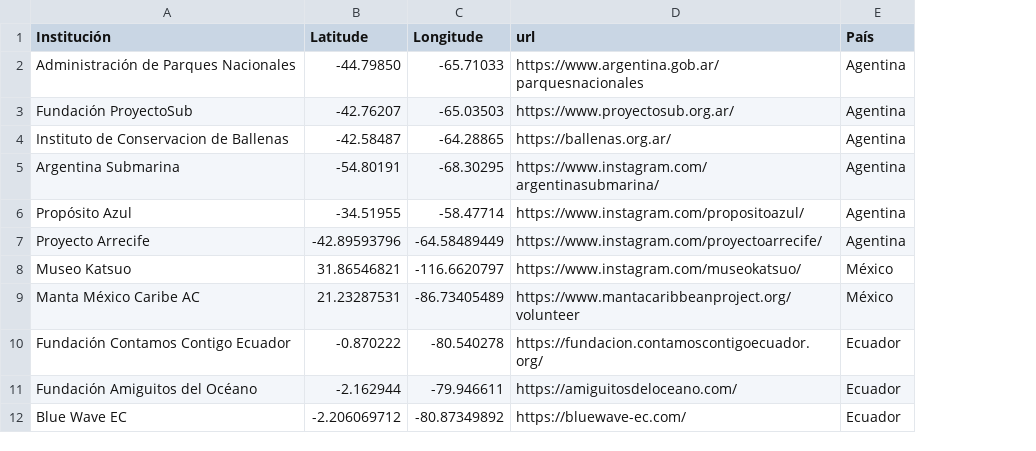
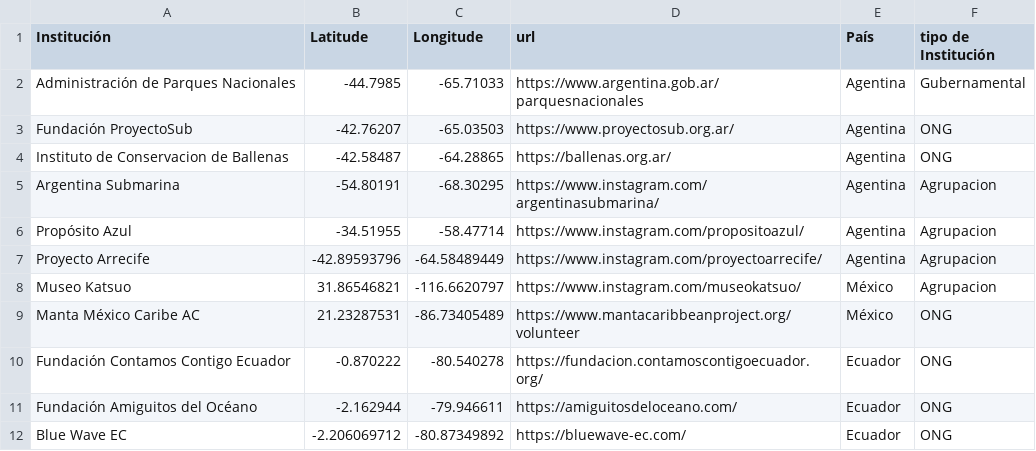
Before and after one commit to gonzalobravoargentina/RELATO, a CSV file: RELATO - Instituciones_mapa.csv, drawn as a sheet; only a part is shown; the diff names each change by its address in the sheet, - before the commit and + after, or states it on an @@ line.

Commit message:
nuevas instituciones

```diff
--- a/RELATO - Instituciones_mapa.csv
+++ b/RELATO - Instituciones_mapa.csv
+column F (tipo de Institución), rows 2-12: Gubernamental | ONG | ONG | Agrupacion | Agrupacion | Agrupacion | Agrupacion | ONG | ONG | ONG | ONG
-B2 (Latitude): -44.79850
+B2 (Latitude): -44.7985
```
Also changed, not shown: 3 other files.
